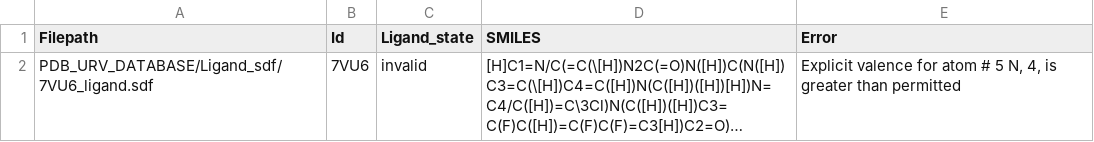
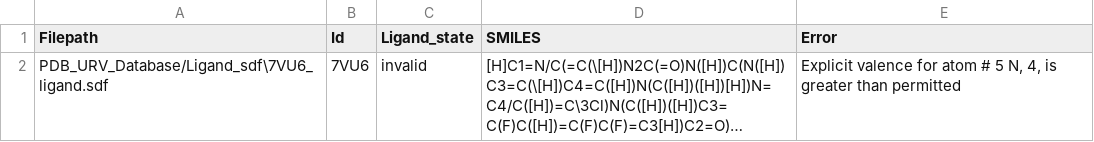
Before and after one commit to YoussefEzz/GraphDTA_forked, a CSV file: PDB_URV_Database/logs/ligands_invalid_sdf_file.csv, drawn as a sheet; long unchanged cells end in …; the diff names each change by its address in the sheet, - before the commit and + after, or states it on an @@ line.

```diff
--- a/PDB_URV_Database/logs/ligands_invalid_sdf_file.csv
+++ b/PDB_URV_Database/logs/ligands_invalid_sdf_file.csv
-A2 (Filepath): PDB_URV_DATABASE/Ligand_sdf/7VU6_ligand.sdf
+A2 (Filepath): PDB_URV_Database/Ligand_sdf\7VU6_ligand.sdf
```
Also changed, not shown: PDB_URV_Database/logs/combined_file.csv, PDB_URV_Database/logs/ligands_sdf_file.csv, 19 other files.
